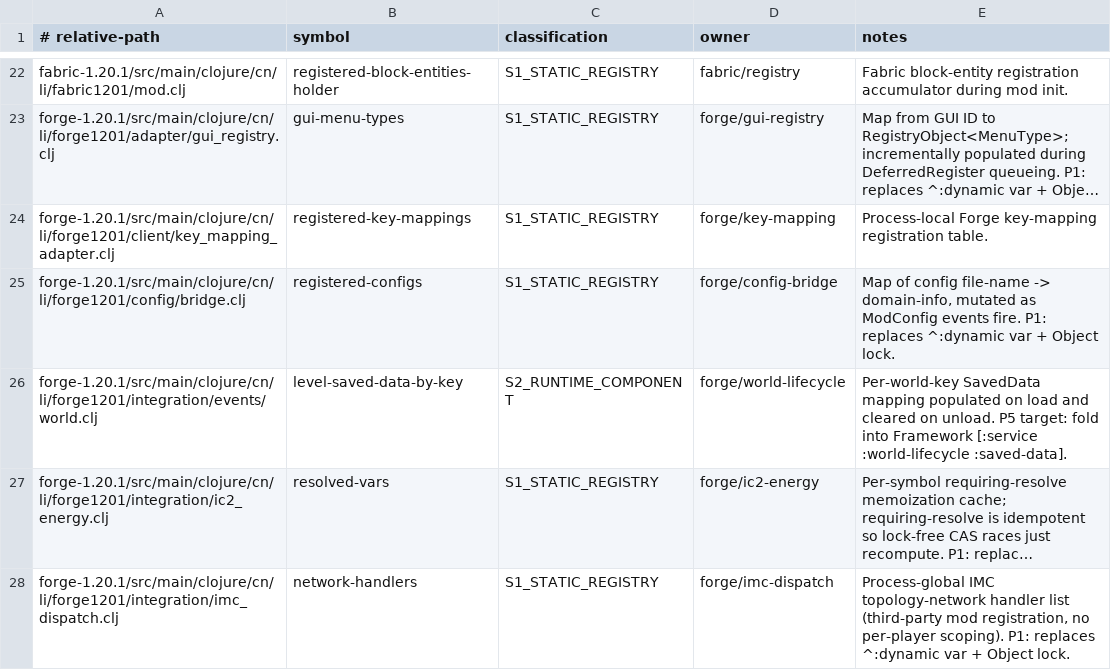
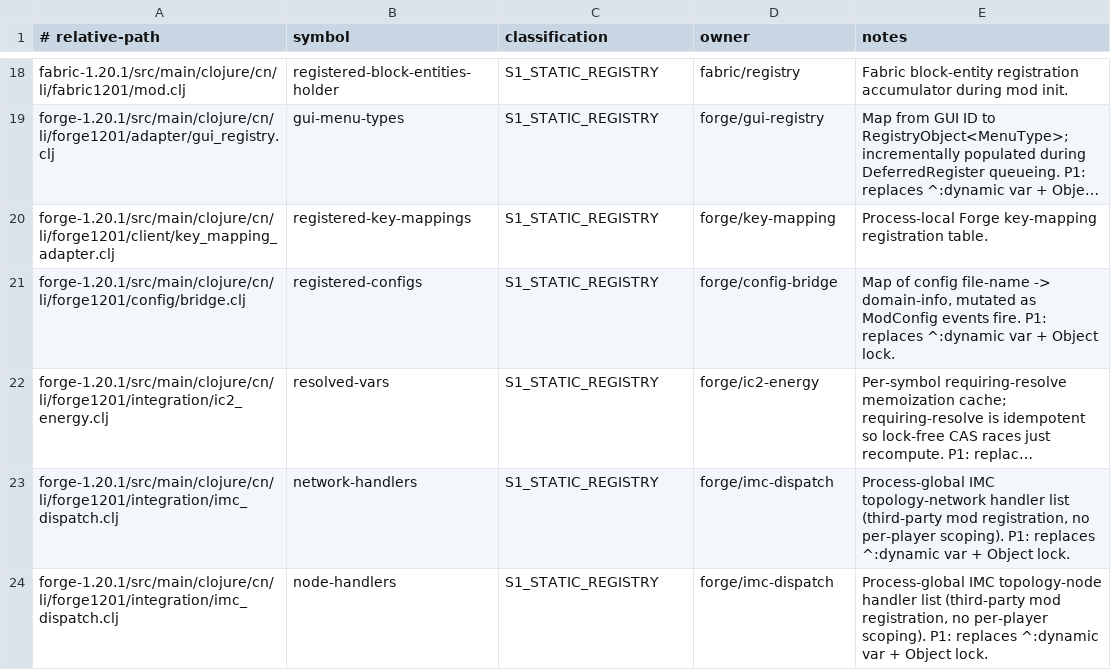
Before and after one commit to zeldacl/clojure-academy-v2, a TSV file: minecraftmod/docs/dev/top-level-mutable-state-whitelist.tsv, drawn as a sheet; only a part is shown, gaps mark what is left out; the shorter side is filled out with more unchanged rows; long unchanged cells end in …; the diff covers the shown part only; the diff names each change by its address in the sheet, - before the commit and + after, or states it on an @@ line.

```diff
--- a/minecraftmod/docs/dev/top-level-mutable-state-whitelist.tsv
+++ b/minecraftmod/docs/dev/top-level-mutable-state-whitelist.tsv
-row 26: forge-1.20.1/src/main/clojure/cn/li/forge1201/integration/events/world.clj | level-saved-data-by-key | S2_RUNTIME_COMPONENT | forge/world-lifecycle | Per-world-key SavedData mapping populated on load and cleared on unload. P5 target: fold into Framework [:service :world-lifecycle :saved-data].
```
Also changed, not shown: 7 removed rows and 8 edited cells elsewhere in this file, 5 other files.
